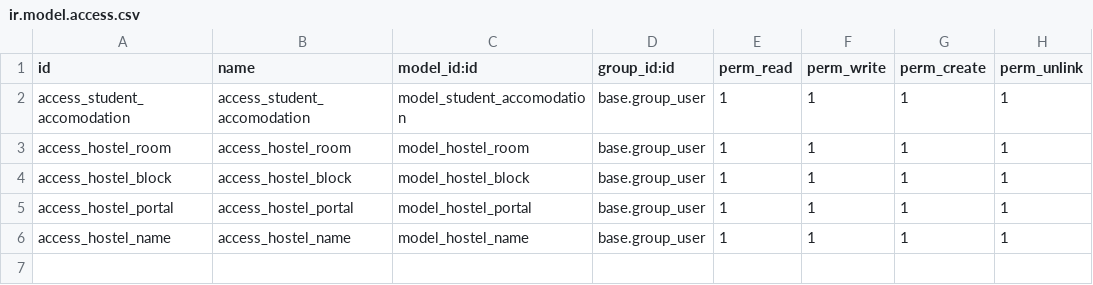
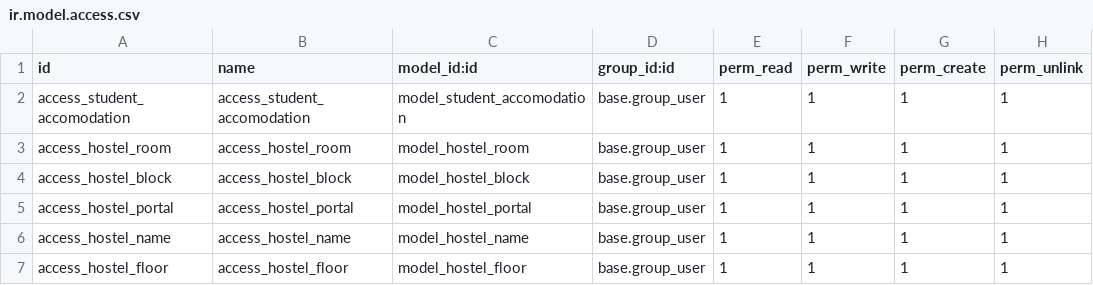
Before and after one commit to Matt-OBell/learning-odoo, a CSV file: uni_accomodation/security/ir.model.access.csv, drawn as a sheet; the diff names each change by its address in the sheet, - before the commit and + after, or states it on an @@ line.

Commit message:
Report features on Hostel Management Module

```diff
--- a/uni_accomodation/security/ir.model.access.csv
+++ b/uni_accomodation/security/ir.model.access.csv
+row 7: access_hostel_floor | access_hostel_floor | model_hostel_floor | base.group_user | 1 | 1 | 1 | 1
```
Also changed, not shown: 9 other files.
